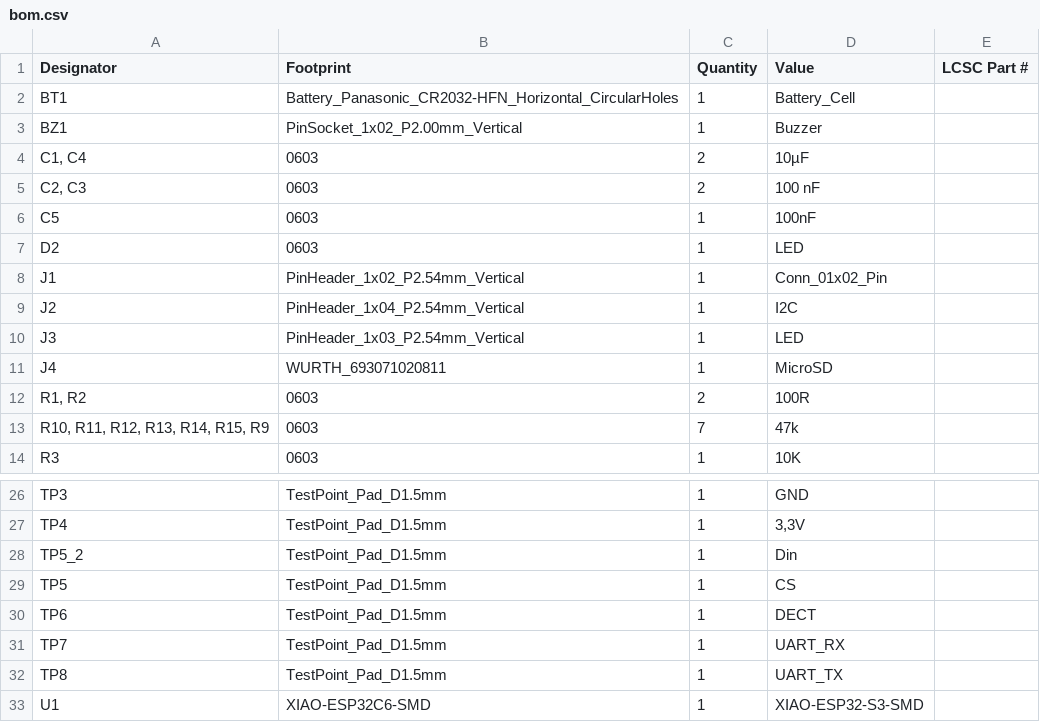
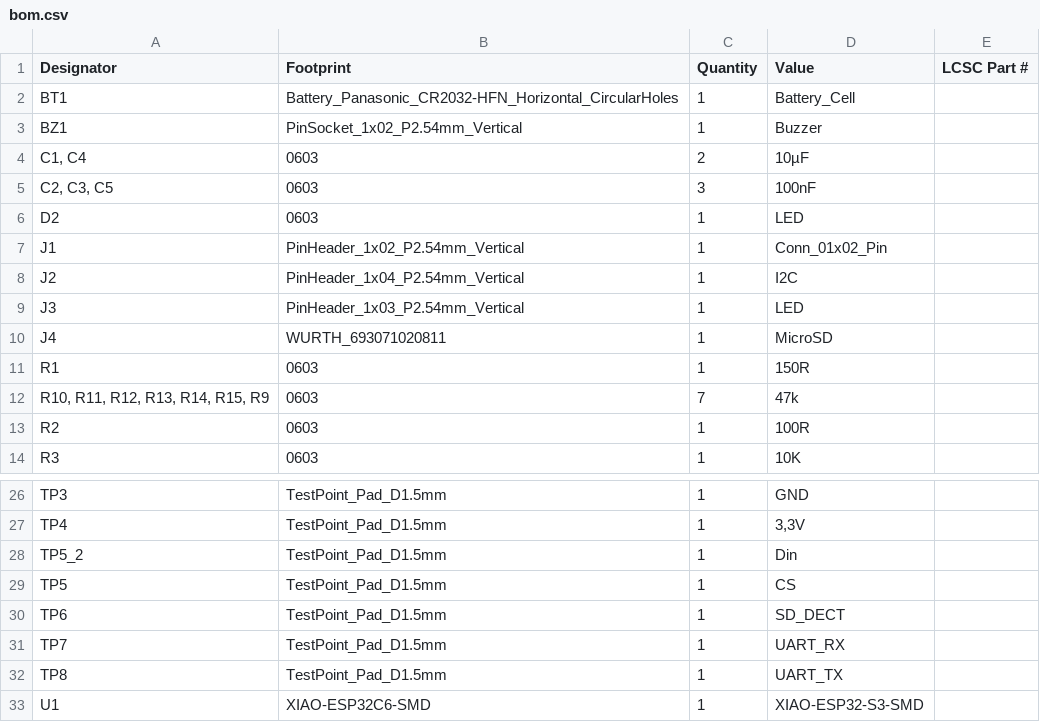
Before and after one commit to Djeeberjr/fw-anwesenheit, a CSV file: pcb/production/bom.csv, drawn as a sheet; only a part is shown, gaps mark what is left out.

Commit message:
fixed buzzer footprint

```diff
--- a/pcb/production/bom.csv
+++ b/pcb/production/bom.csv
@@ -2,6 +2,5 @@
 BT1,Battery_Panasonic_CR2032-HFN_Horizontal_CircularHoles,1,Battery_Cell,
-BZ1,PinSocket_1x02_P2.00mm_Vertical,1,Buzzer,
+BZ1,PinSocket_1x02_P2.54mm_Vertical,1,Buzzer,
 "C1, C4",0603,2,10µF,
-"C2, C3",0603,2,100 nF,
-C5,0603,1,100nF,
+"C2, C3, C5",0603,3,100nF,
 D2,0603,1,LED,
@@ -11,4 +10,5 @@ J3,PinHeader_1x03_P2.54mm_Vertical,1,LED,
 J4,WURTH_693071020811,1,MicroSD,
-"R1, R2",0603,2,100R,
+R1,0603,1,150R,
 "R10, R11, R12, R13, R14, R15, R9",0603,7,47k,
+R2,0603,1,100R,
 R3,0603,1,10K,
@@ -29,3 +29,3 @@ TP5_2,TestPoint_Pad_D1.5mm,1,Din,
 TP5,TestPoint_Pad_D1.5mm,1,CS,
-TP6,TestPoint_Pad_D1.5mm,1,DECT,
+TP6,TestPoint_Pad_D1.5mm,1,SD_DECT,
 TP7,TestPoint_Pad_D1.5mm,1,UART_RX,
```
Also changed, not shown: pcb/production/positions.csv, 11 other files.
